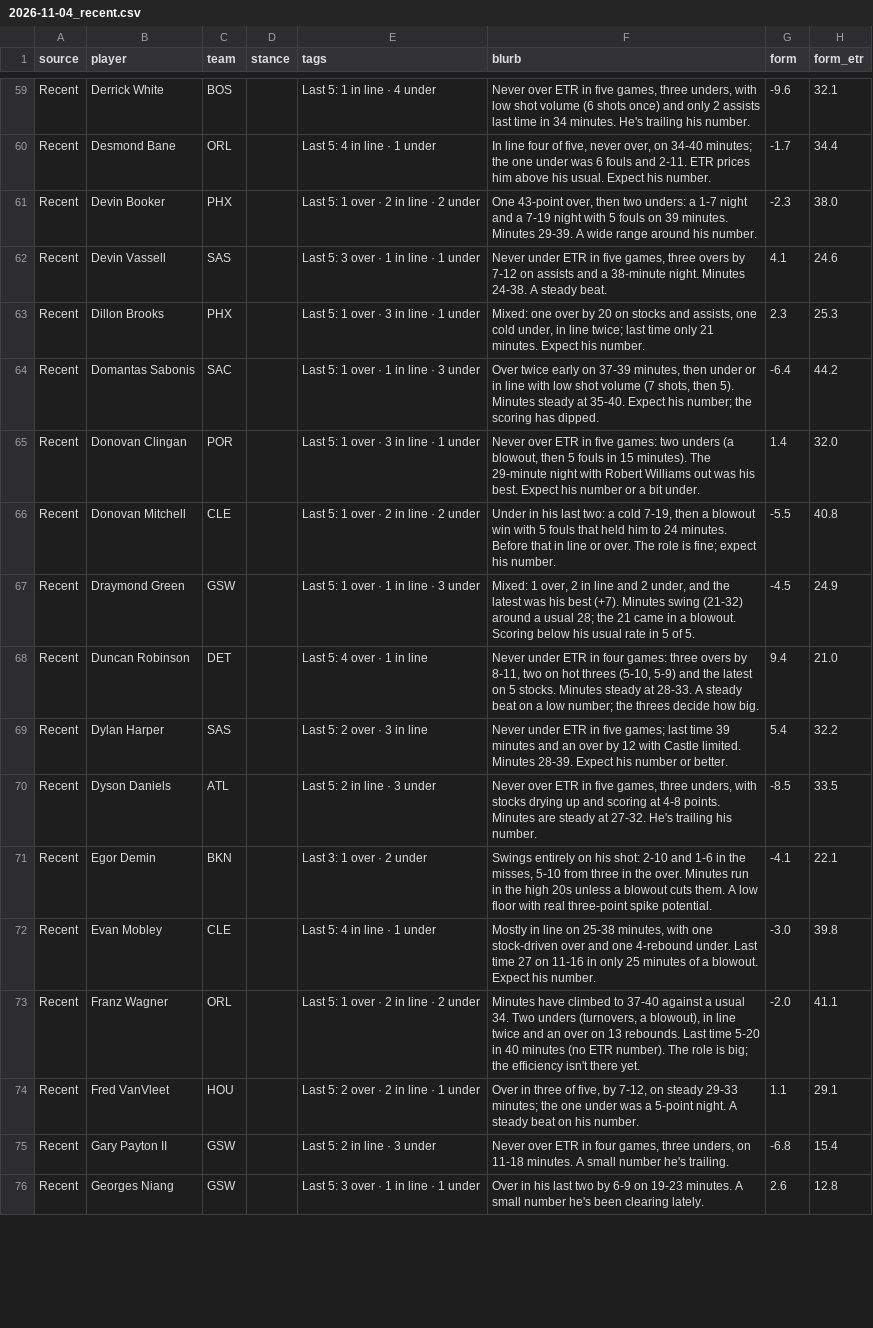
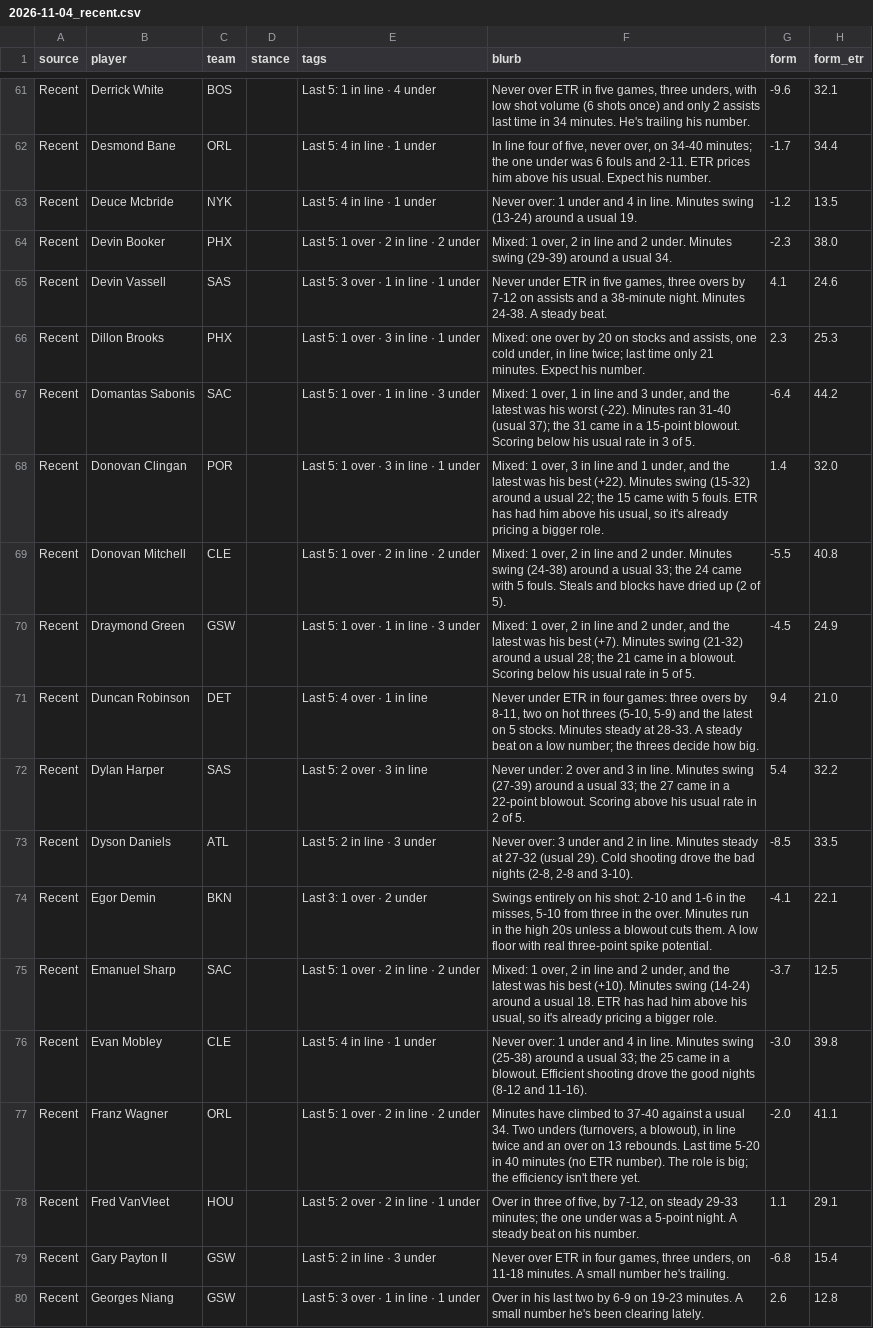
Before and after one commit to JonBoyBeats/br_rankings, a CSV file: analysis/nba/takes/2026-11-04_recent.csv, drawn as a sheet; only a part is shown, gaps mark what is left out; the diff covers the shown part only.

Commit message:
NBA daily: record and Recent notes through 2026-11-02

```diff
--- a/analysis/nba/takes/2026-11-04_recent.csv
+++ b/analysis/nba/takes/2026-11-04_recent.csv
@@ -60,14 +62,16 @@ Recent,Derrick White,BOS,,Last 5: 1 in line · 4 under,"Never over ETR in five g
 Recent,Desmond Bane,ORL,,Last 5: 4 in line · 1 under,"In line four of five, never over, on 34-40 minutes; the one under was 6 fouls and 2-11. ETR prices him above his usual. Expect his number.",-1.7,34.4
-Recent,Devin Booker,PHX,,Last 5: 1 over · 2 in line · 2 under,"One 43-point over, then two unders: a 1-7 night and a 7-19 night with 5 fouls on 39 minutes. Minutes 29-39. A wide range around his number.",-2.3,38.0
+Recent,Deuce Mcbride,NYK,,Last 5: 4 in line · 1 under,Never over: 1 under and 4 in line. Minutes swing (13-24) around a usual 19.,-1.2,13.5
+Recent,Devin Booker,PHX,,Last 5: 1 over · 2 in line · 2 under,"Mixed: 1 over, 2 in line and 2 under. Minutes swing (29-39) around a usual 34.",-2.3,38.0
 Recent,Devin Vassell,SAS,,Last 5: 3 over · 1 in line · 1 under,"Never under ETR in five games, three overs by 7-12 on assists and a 38-minute night. Minutes 24-38. A steady beat.",4.1,24.6
 Recent,Dillon Brooks,PHX,,Last 5: 1 over · 3 in line · 1 under,"Mixed: one over by 20 on stocks and assists, one cold under, in line twice; last time only 21 minutes. Expect his number.",2.3,25.3
-Recent,Domantas Sabonis,SAC,,Last 5: 1 over · 1 in line · 3 under,"Over twice early on 37-39 minutes, then under or in line with low shot volume (7 shots, then 5). Minutes steady at 35-40. Expect his number; the scoring has dipped.",-6.4,44.2
-Recent,Donovan Clingan,POR,,Last 5: 1 over · 3 in line · 1 under,"Never over ETR in five games: two unders (a blowout, then 5 fouls in 15 minutes). The 29-minute night with Robert Williams out was his best. Expect his number or a bit under.",1.4,32.0
-Recent,Donovan Mitchell,CLE,,Last 5: 1 over · 2 in line · 2 under,"Under in his last two: a cold 7-19, then a blowout win with 5 fouls that held him to 24 minutes. Before that in line or over. The role is fine; expect his number.",-5.5,40.8
+Recent,Domantas Sabonis,SAC,,Last 5: 1 over · 1 in line · 3 under,"Mixed: 1 over, 1 in line and 3 under, and the latest was his worst (-22). Minutes ran 31-40 (usual 37); the 31 came in a 15-point blowout. Scoring below his usual rate in 3 of 5.",-6.4,44.2
+Recent,Donovan Clingan,POR,,Last 5: 1 over · 3 in line · 1 under,"Mixed: 1 over, 3 in line and 1 under, and the latest was his best (+22). Minutes swing (15-32) around a usual 22; the 15 came with 5 fouls. ETR has had him above his usual, so it's already pricing a bigger role.",1.4,32.0
+Recent,Donovan Mitchell,CLE,,Last 5: 1 over · 2 in line · 2 under,"Mixed: 1 over, 2 in line and 2 under. Minutes swing (24-38) around a usual 33; the 24 came with 5 fouls. Steals and blocks have dried up (2 of 5).",-5.5,40.8
 Recent,Draymond Green,GSW,,Last 5: 1 over · 1 in line · 3 under,"Mixed: 1 over, 2 in line and 2 under, and the latest was his best (+7). Minutes swing (21-32) around a usual 28; the 21 came in a blowout. Scoring below his usual rate in 5 of 5.",-4.5,24.9
 Recent,Duncan Robinson,DET,,Last 5: 4 over · 1 in line,"Never under ETR in four games: three overs by 8-11, two on hot threes (5-10, 5-9) and the latest on 5 stocks. Minutes steady at 28-33. A steady beat on a low number; the threes decide how big.",9.4,21.0
-Recent,Dylan Harper,SAS,,Last 5: 2 over · 3 in line,Never under ETR in five games; last time 39 minutes and an over by 12 with Castle limited. Minutes 28-39. Expect his number or better.,5.4,32.2
-Recent,Dyson Daniels,ATL,,Last 5: 2 in line · 3 under,"Never over ETR in five games, three unders, with stocks drying up and scoring at 4-8 points. Minutes are steady at 27-32. He's trailing his number.",-8.5,33.5
+Recent,Dylan Harper,SAS,,Last 5: 2 over · 3 in line,Never under: 2 over and 3 in line. Minutes swing (27-39) around a usual 33; the 27 came in a 22-point blowout. Scoring above his usual rate in 2 of 5.,5.4,32.2
+Recent,Dyson Daniels,ATL,,Last 5: 2 in line · 3 under,"Never over: 3 under and 2 in line. Minutes steady at 27-32 (usual 29). Cold shooting drove the bad nights (2-8, 2-8 and 3-10).",-8.5,33.5
 Recent,Egor Demin,BKN,,Last 3: 1 over · 2 under,"Swings entirely on his shot: 2-10 and 1-6 in the misses, 5-10 from three in the over. Minutes run in the high 20s unless a blowout cuts them. A low floor with real three-point spike potential.",-4.1,22.1
-Recent,Evan Mobley,CLE,,Last 5: 4 in line · 1 under,"Mostly in line on 25-38 minutes, with one stock-driven over and one 4-rebound under. Last time 27 on 11-16 in only 25 minutes of a blowout. Expect his number.",-3.0,39.8
+Recent,Emanuel Sharp,SAC,,Last 5: 1 over · 2 in line · 2 under,"Mixed: 1 over, 2 in line and 2 under, and the latest was his best (+10). Minutes swing (14-24) around a usual 18. ETR has had him above his usual, so it's already pricing a bigger role.",-3.7,12.5
+Recent,Evan Mobley,CLE,,Last 5: 4 in line · 1 under,Never over: 1 under and 4 in line. Minutes swing (25-38) around a usual 33; the 25 came in a blowout. Efficient shooting drove the good nights (8-12 and 11-16).,-3.0,39.8
 Recent,Franz Wagner,ORL,,Last 5: 1 over · 2 in line · 2 under,"Minutes have climbed to 37-40 against a usual 34. Two unders (turnovers, a blowout), in line twice and an over on 13 rebounds. Last time 5-20 in 40 minutes (no ETR number). The role is big; the efficiency isn't there yet.",-2.0,41.1
```
Also changed, not shown: 7 added rows and 77 edited cells elsewhere in this file, analysis/nba/form.csv, 1 other file.
